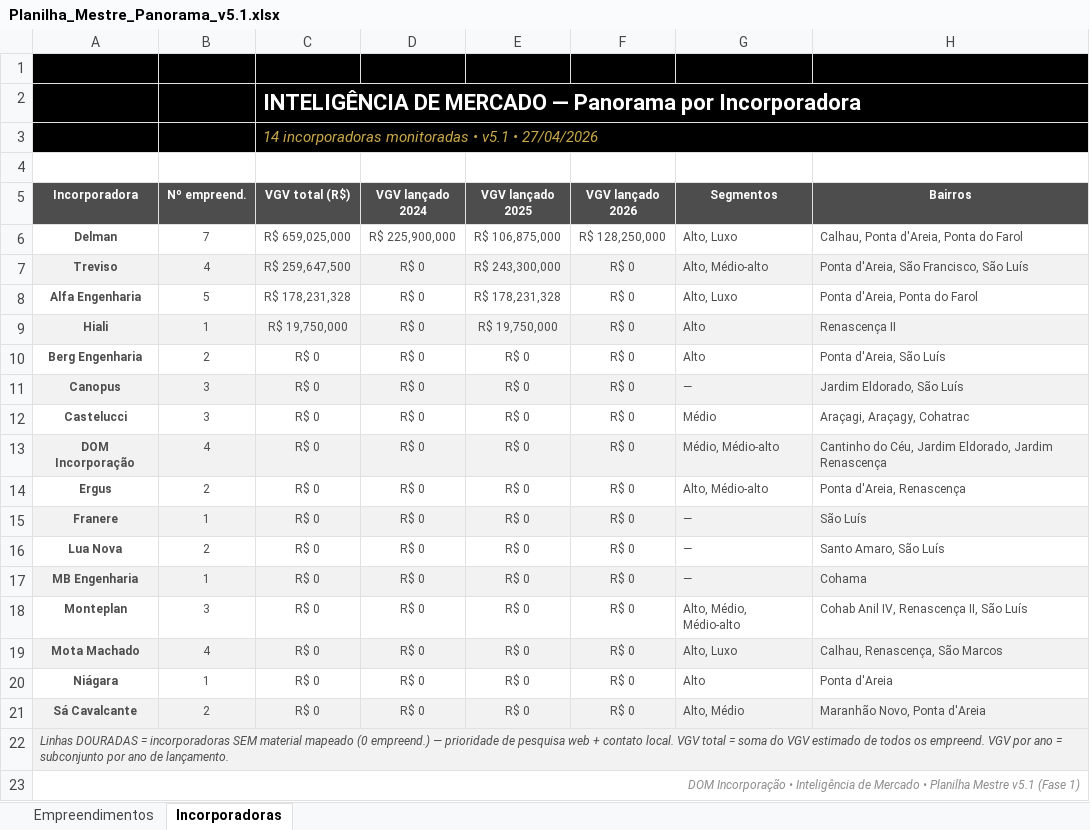
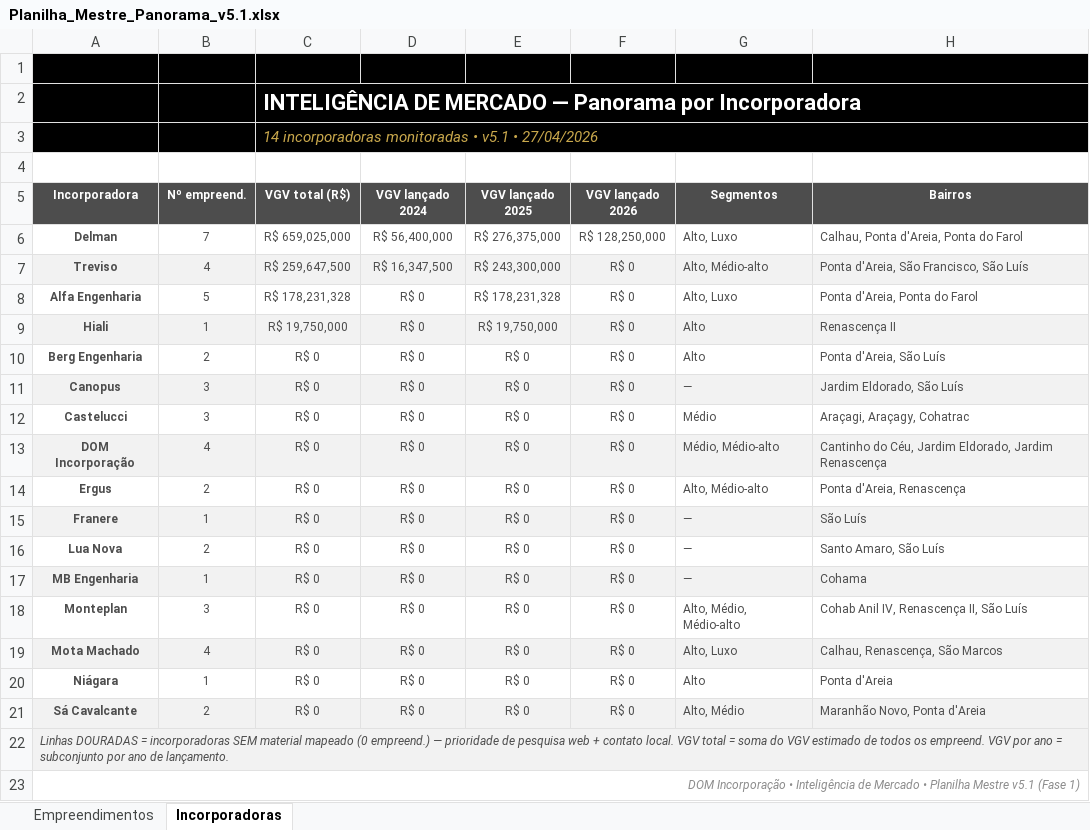
Before and after one commit to rafarff/DOM_IM, an Excel workbook: Planilha_Mestre_Panorama_v5.1.xlsx, sheet Incorporadoras, drawn as a sheet; only a part is shown; values as stored, in another font and other column widths than the file's, no borders; charts and pictures not drawn; the diff names each change by its address in the sheet, - before the commit and + after, or states it on an @@ line.

```diff
--- a/Planilha_Mestre_Panorama_v5.1.xlsx (sheet Incorporadoras)
+++ b/Planilha_Mestre_Panorama_v5.1.xlsx (sheet Incorporadoras)
-D6 (VGV lançado 2024): R$ 225,900,000
+D6 (VGV lançado 2024): R$ 56,400,000
-E6 (VGV lançado 2025): R$ 106,875,000
+E6 (VGV lançado 2025): R$ 276,375,000
-D7 (VGV lançado 2024): R$ 0
+D7 (VGV lançado 2024): R$ 16,347,500
```
Also changed, not shown: sheet Empreendimentos, 3 other files.
